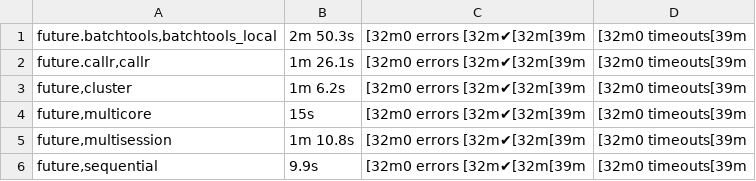
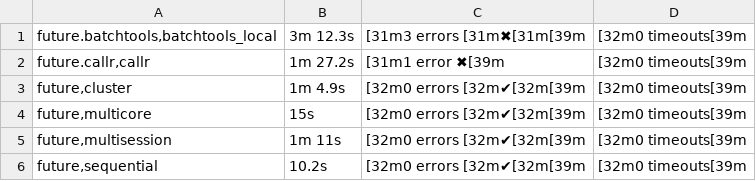
Before and after one commit to HenrikBengtsson/future.tests, a TSV file: backend_results/summary.tsv, drawn as a sheet; the diff names each change by its address in the sheet, - before the commit and + after, or states it on an @@ line.

Commit message:
RESULTS: Check backends for stability of RNG state in future(), result(), and value()

```diff
--- a/backend_results/summary.tsv
+++ b/backend_results/summary.tsv
-B1: 2m 50.3s
+B1: 3m 12.3s
-C1: [32m0 errors [32m✔[32m[39m
+C1: [31m3 errors [31m✖[31m[39m
-B2: 1m 26.1s
+B2: 1m 27.2s
-C2: [32m0 errors [32m✔[32m[39m
+C2: [31m1 error ✖[39m
-B3: 1m 6.2s
+B3: 1m 4.9s
-B5: 1m 10.8s
+B5: 1m 11s
-B6: 9.9s
+B6: 10.2s
```
Also changed, not shown: 6 other files.
